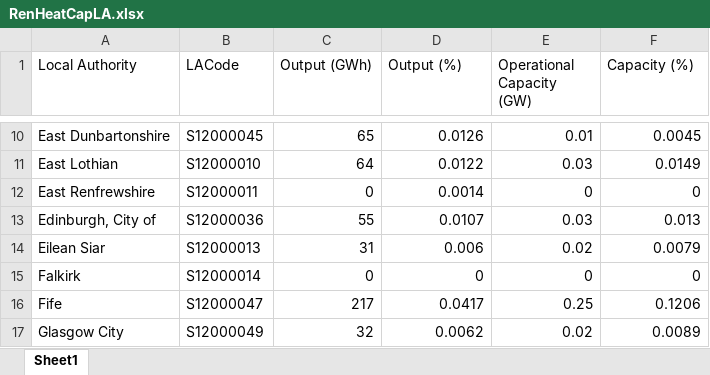
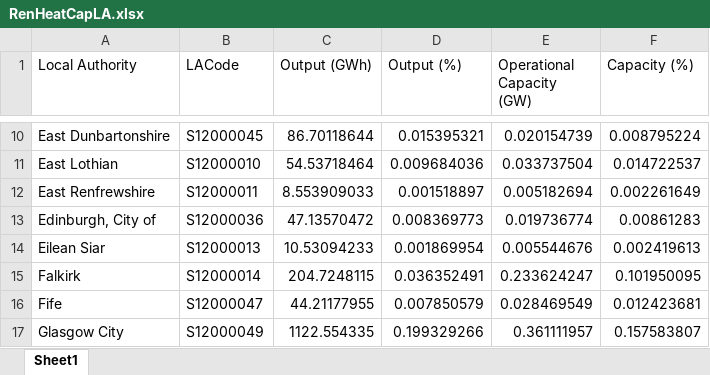
Before and after one commit to sallysemple/ScottishEnergyStatsProcessing, an Excel workbook: Data Sources/MANUAL/RenHeatCapLA.xlsx, sheet Sheet1, drawn as a sheet; only a part is shown, gaps mark what is left out; values as stored, in another font and other column widths than the file's, no borders; the diff covers the shown part only; the diff names each change by its address in the sheet, - before the commit and + after, or states it on an @@ line.

```diff
--- a/Data Sources/MANUAL/RenHeatCapLA.xlsx (sheet Sheet1)
+++ b/Data Sources/MANUAL/RenHeatCapLA.xlsx (sheet Sheet1)
-C10 (Output (GWh)): 65
+C10 (Output (GWh)): 86.70118644
-D10 (Output (%)): 0.0126
+D10 (Output (%)): 0.015395321
-E10 (Operational Capacity (GW)): 0.01
+E10 (Operational Capacity (GW)): 0.020154739
-F10 (Capacity (%)): 0.0045
+F10 (Capacity (%)): 0.008795224
-C11 (Output (GWh)): 64
+C11 (Output (GWh)): 54.53718464
-D11 (Output (%)): 0.0122
+D11 (Output (%)): 0.009684036
-E11 (Operational Capacity (GW)): 0.03
+E11 (Operational Capacity (GW)): 0.033737504
-F11 (Capacity (%)): 0.0149
+F11 (Capacity (%)): 0.014722537
-C12 (Output (GWh)): 0
+C12 (Output (GWh)): 8.553909033
-D12 (Output (%)): 0.0014
+D12 (Output (%)): 0.001518897
-E12 (Operational Capacity (GW)): 0
+E12 (Operational Capacity (GW)): 0.005182694
-F12 (Capacity (%)): 0
+F12 (Capacity (%)): 0.002261649
-C13 (Output (GWh)): 55
+C13 (Output (GWh)): 47.13570472
-D13 (Output (%)): 0.0107
+D13 (Output (%)): 0.008369773
-E13 (Operational Capacity (GW)): 0.03
+E13 (Operational Capacity (GW)): 0.019736774
-F13 (Capacity (%)): 0.013
+F13 (Capacity (%)): 0.00861283
-C14 (Output (GWh)): 31
+C14 (Output (GWh)): 10.53094233
-D14 (Output (%)): 0.006
+D14 (Output (%)): 0.001869954
-E14 (Operational Capacity (GW)): 0.02
+E14 (Operational Capacity (GW)): 0.005544676
-F14 (Capacity (%)): 0.0079
+F14 (Capacity (%)): 0.002419613
-C15 (Output (GWh)): 0
+C15 (Output (GWh)): 204.7248115
-D15 (Output (%)): 0
+D15 (Output (%)): 0.036352491
-E15 (Operational Capacity (GW)): 0
+E15 (Operational Capacity (GW)): 0.233624247
-F15 (Capacity (%)): 0
+F15 (Capacity (%)): 0.101950095
-C16 (Output (GWh)): 217
+C16 (Output (GWh)): 44.21177955
-D16 (Output (%)): 0.0417
+D16 (Output (%)): 0.007850579
-E16 (Operational Capacity (GW)): 0.25
+E16 (Operational Capacity (GW)): 0.028469549
-F16 (Capacity (%)): 0.1206
+F16 (Capacity (%)): 0.012423681
-C17 (Output (GWh)): 32
+C17 (Output (GWh)): 1122.554335
-D17 (Output (%)): 0.0062
+D17 (Output (%)): 0.199329266
-E17 (Operational Capacity (GW)): 0.02
+E17 (Operational Capacity (GW)): 0.361111957
-F17 (Capacity (%)): 0.0089
+F17 (Capacity (%)): 0.157583807
```
Also changed, not shown: 102 edited cells elsewhere in this sheet, formulas that keep their value, Data Sources/MANUAL/RenHeatCapOutput.xlsx, Data Sources/MANUAL/RenHeatGen.xlsx, 8 other files.
